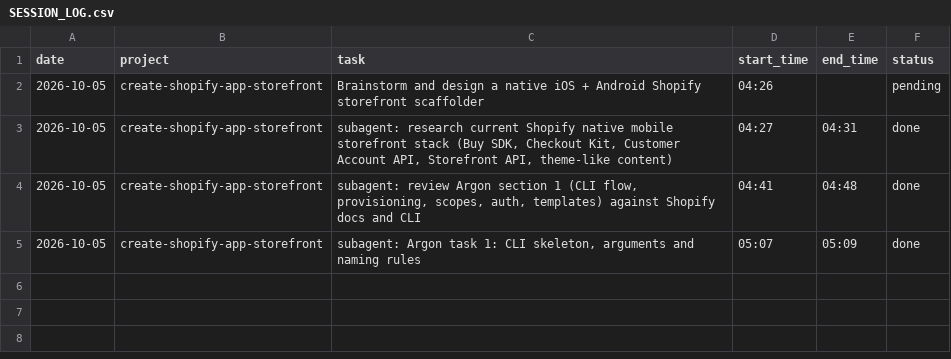
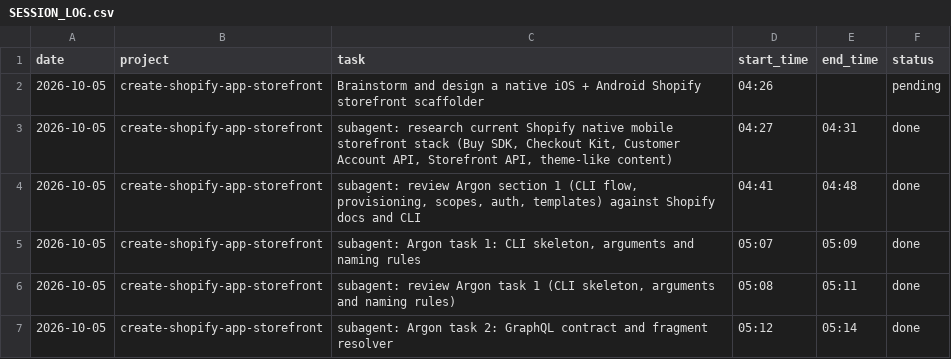
Before and after one commit to mksd0398/argon, a CSV file: SESSION_LOG.csv, drawn as a sheet; the diff names each change by its address in the sheet, - before the commit and + after, or states it on an @@ line.

```diff
--- a/SESSION_LOG.csv
+++ b/SESSION_LOG.csv
+row 6: 2026-10-05 | create-shopify-app-storefront | subagent: review Argon task 1 (CLI skeleton, arguments and naming rules) | 05:08 | 05:11 | done
+row 7: 2026-10-05 | create-shopify-app-storefront | subagent: Argon task 2: GraphQL contract and fragment resolver | 05:12 | 05:14 | done
```
Also changed, not shown: 20 other files.
